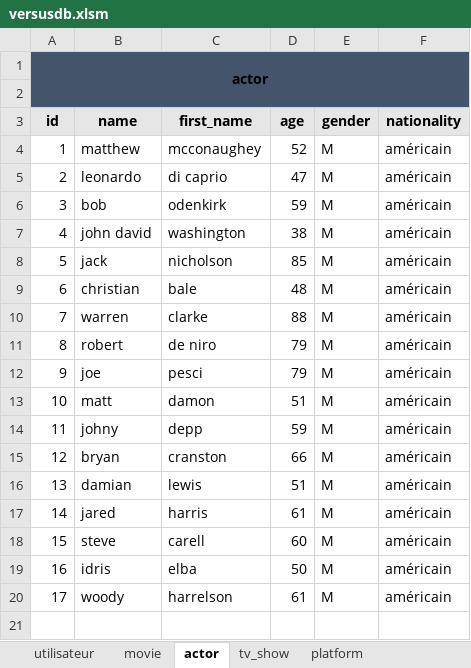
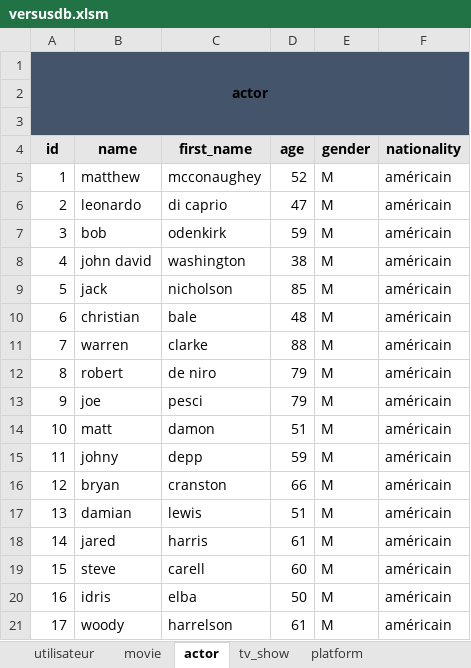
Before and after one commit to superneyluj/versus_database, an Excel workbook: versusdb.xlsm, sheet actor, drawn as a sheet; values as stored, in another font and other column widths than the file's, no borders; removed rows and columns are numbered as before the commit, all else as after; the diff names each change by its address in the sheet, - before the commit and + after, or states it on an @@ line.

```diff
--- a/versusdb.xlsm (sheet actor)
+++ b/versusdb.xlsm (sheet actor)
+row 1: actor
@@ column A (id) renumbered in row 2 @@
-A1:F2 merged
```
Also changed, not shown: sheet tv_show_viewing, sheet movie_viewing, sheet utilisateur, sheet subscription, sheet movie_disponibility, sheet movie, 3 more sheets, 1 other file.
